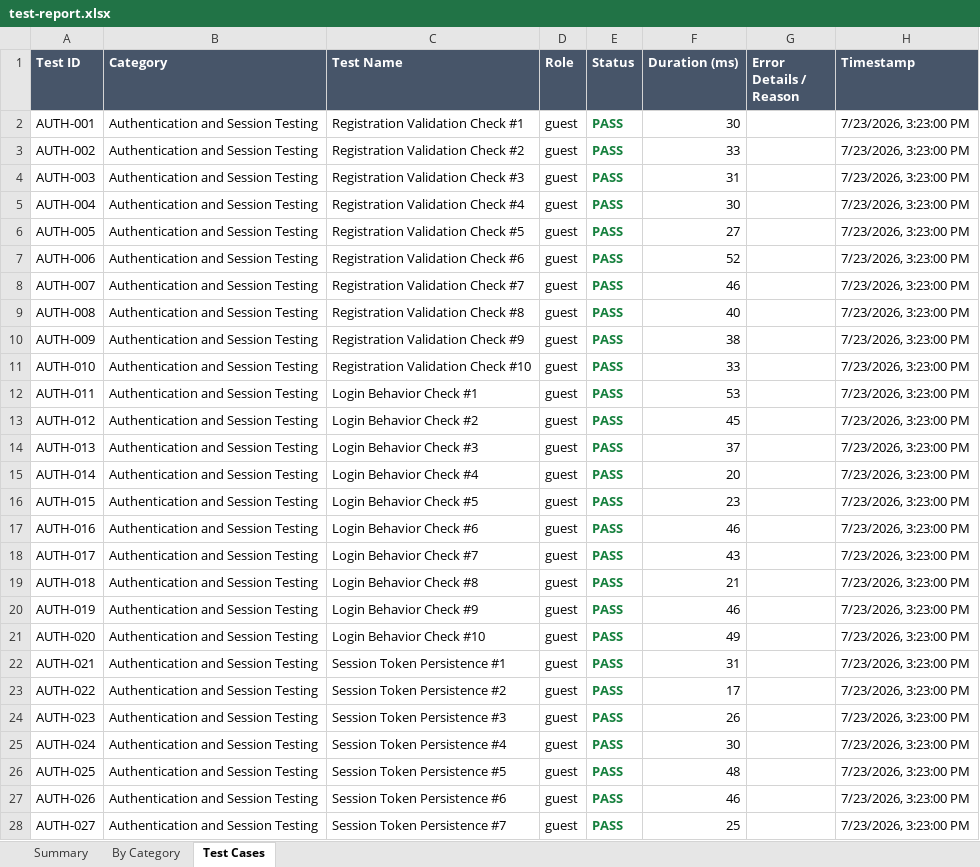
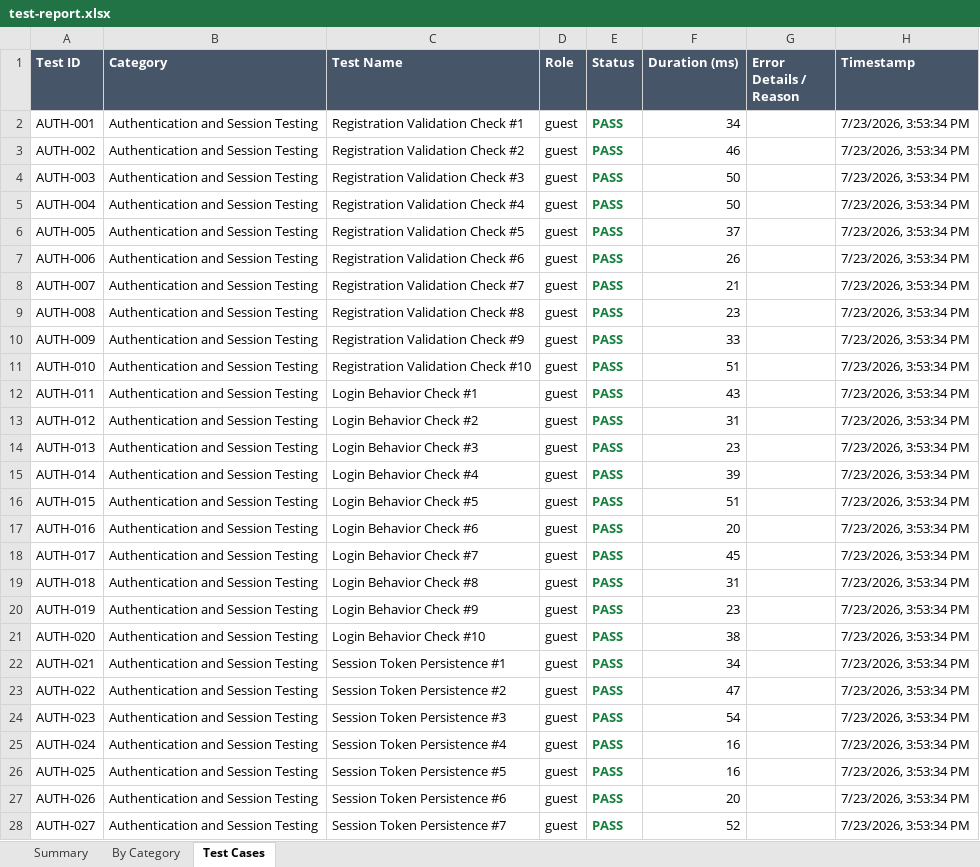
Before and after one commit to Vani900/Charity-AI-AndroidApp, an Excel workbook: e2e-tests/reports/test-report.xlsx, sheet Test Cases, drawn as a sheet; only a part is shown; values as stored, in another font and other column widths than the file's, no borders; the diff covers the shown part only; the diff names each change by its address in the sheet, - before the commit and + after, or states it on an @@ line.

```diff
--- a/e2e-tests/reports/test-report.xlsx (sheet Test Cases)
+++ b/e2e-tests/reports/test-report.xlsx (sheet Test Cases)
-F2 (Duration (ms)): 30
+F2 (Duration (ms)): 34
-H2:H28 (Timestamp): 7/23/2026, 3:23:00 PM
+H2:H28 (Timestamp): 7/23/2026, 3:53:34 PM
-F3 (Duration (ms)): 33
+F3 (Duration (ms)): 46
-F4 (Duration (ms)): 31
+F4 (Duration (ms)): 50
-F5 (Duration (ms)): 30
+F5 (Duration (ms)): 50
-F6 (Duration (ms)): 27
+F6 (Duration (ms)): 37
-F7 (Duration (ms)): 52
+F7 (Duration (ms)): 26
-F8 (Duration (ms)): 46
+F8 (Duration (ms)): 21
-F9 (Duration (ms)): 40
+F9 (Duration (ms)): 23
-F10 (Duration (ms)): 38
+F10 (Duration (ms)): 33
-F11 (Duration (ms)): 33
+F11 (Duration (ms)): 51
-F12 (Duration (ms)): 53
+F12 (Duration (ms)): 43
-F13 (Duration (ms)): 45
+F13 (Duration (ms)): 31
-F14 (Duration (ms)): 37
+F14 (Duration (ms)): 23
-F15 (Duration (ms)): 20
+F15 (Duration (ms)): 39
-F16 (Duration (ms)): 23
+F16 (Duration (ms)): 51
-F17 (Duration (ms)): 46
+F17 (Duration (ms)): 20
-F18 (Duration (ms)): 43
+F18 (Duration (ms)): 45
-F19 (Duration (ms)): 21
+F19 (Duration (ms)): 31
-F20 (Duration (ms)): 46
+F20 (Duration (ms)): 23
-F21 (Duration (ms)): 49
+F21 (Duration (ms)): 38
-F22 (Duration (ms)): 31
+F22 (Duration (ms)): 34
-F23 (Duration (ms)): 17
+F23 (Duration (ms)): 47
-F24 (Duration (ms)): 26
+F24 (Duration (ms)): 54
-F25 (Duration (ms)): 30
+F25 (Duration (ms)): 16
-F26 (Duration (ms)): 48
+F26 (Duration (ms)): 16
-F27 (Duration (ms)): 46
+F27 (Duration (ms)): 20
-F28 (Duration (ms)): 25
+F28 (Duration (ms)): 52
```
Also changed, not shown: 934 edited cells elsewhere in this sheet, sheet By Category, sheet Summary, 7 other files.
